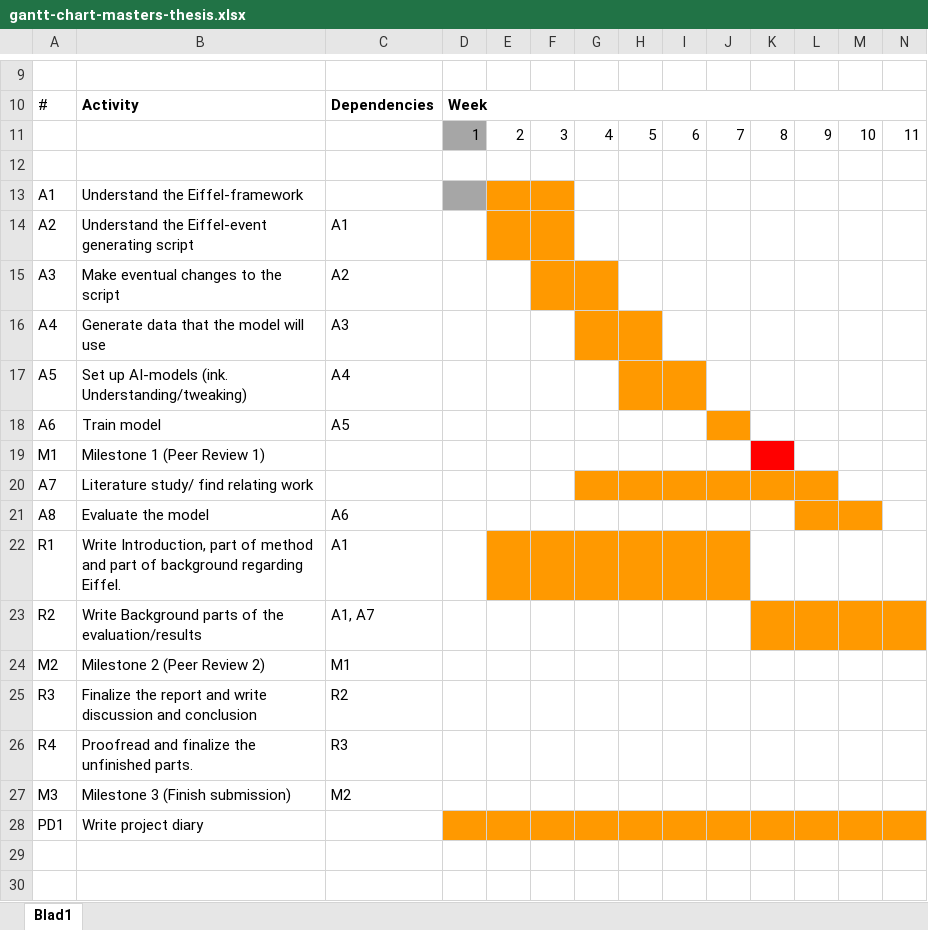
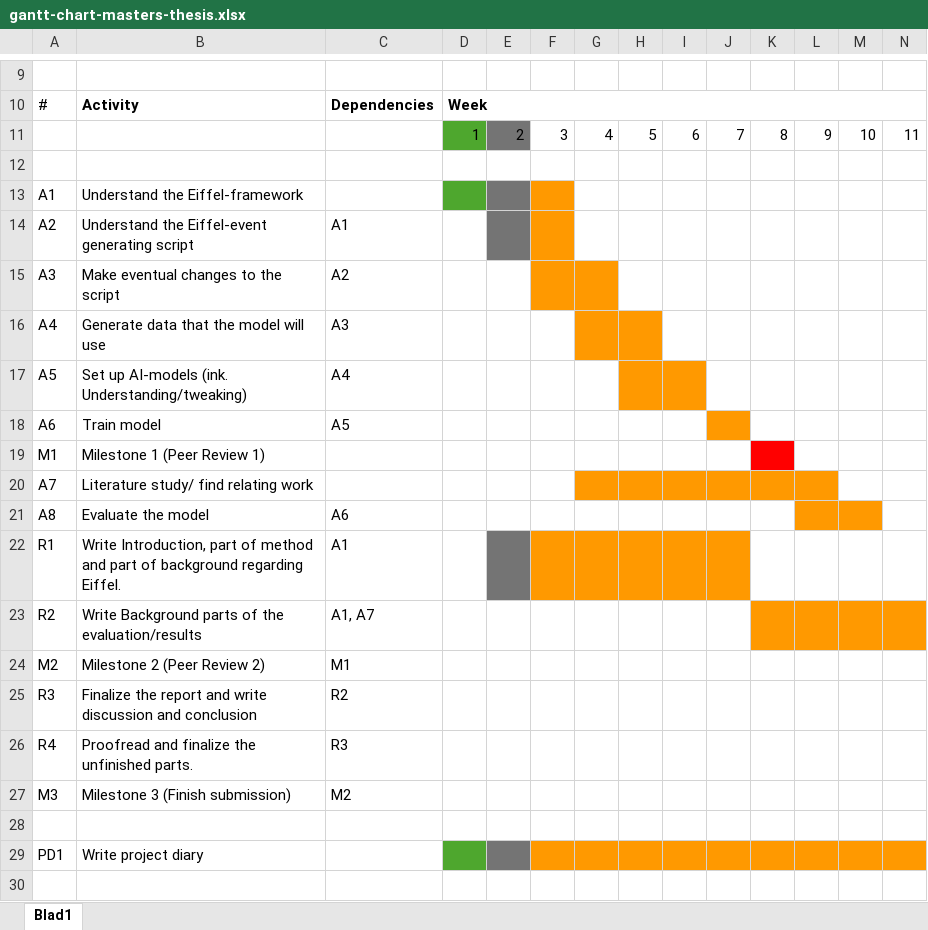
Before and after one commit to willysjalin/Masters-thesis, an Excel workbook: gantt-chart-masters-thesis.xlsx, sheet Blad1, drawn as a sheet; only a part is shown, gaps mark what is left out; the shorter side is filled out with more unchanged rows; values as stored, in another font and other column widths than the file's, no borders; addresses are those after the commit; rows hold the shown columns only; the diff names each change by its address in the sheet, - before the commit and + after, or states it on an @@ line.

```diff
--- a/gantt-chart-masters-thesis.xlsx (sheet Blad1)
+++ b/gantt-chart-masters-thesis.xlsx (sheet Blad1)
-D11 fill: #A6A6A6
+D11 fill: #4EA72E
-E11 fill: none
+E11 fill: #747474
-D13 fill: #A6A6A6
+D13 fill: #4EA72E
-E13:E14 fill: #FF9900
+E13:E14 fill: #747474
-E22 fill: #FF9900
+E22 fill: #747474
+row 28: (empty)
-D29 fill: #FF9900
+D29 fill: #4EA72E
-E29 fill: #FF9900
+E29 fill: #747474
```
Also changed, not shown: 1 other file.
